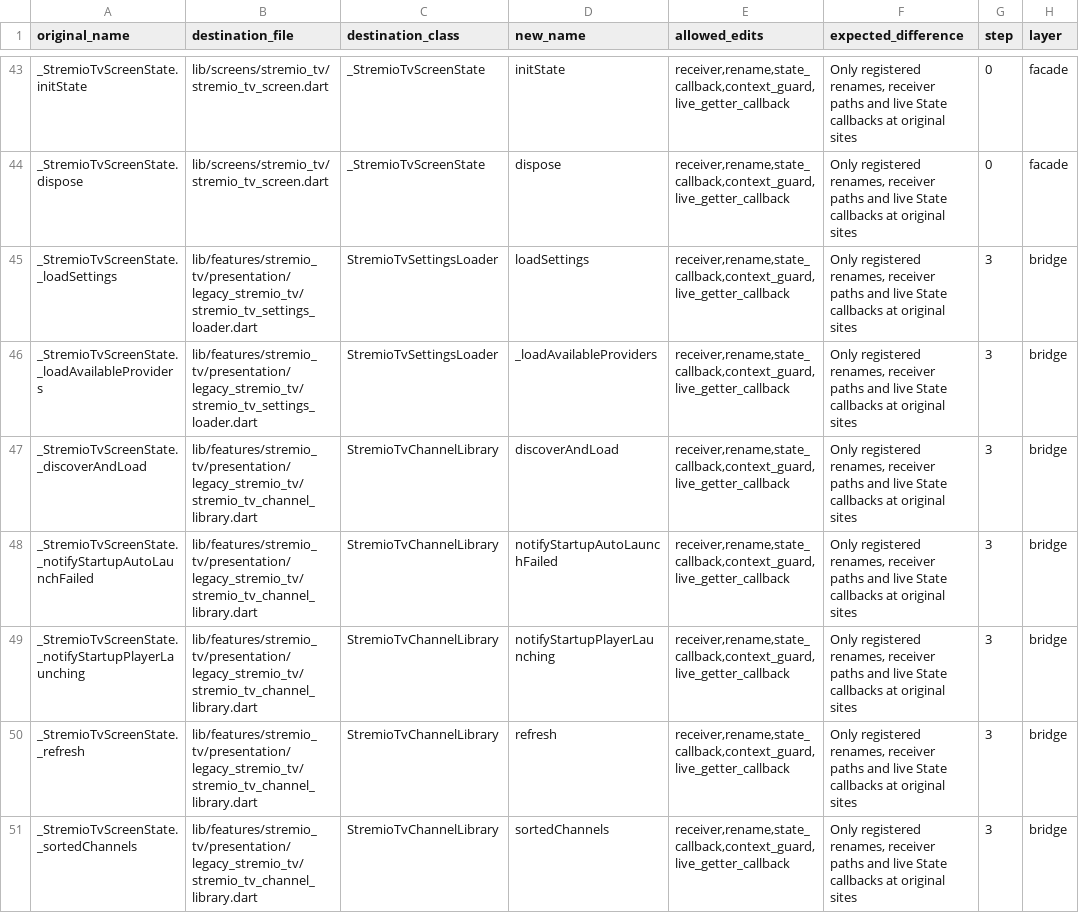
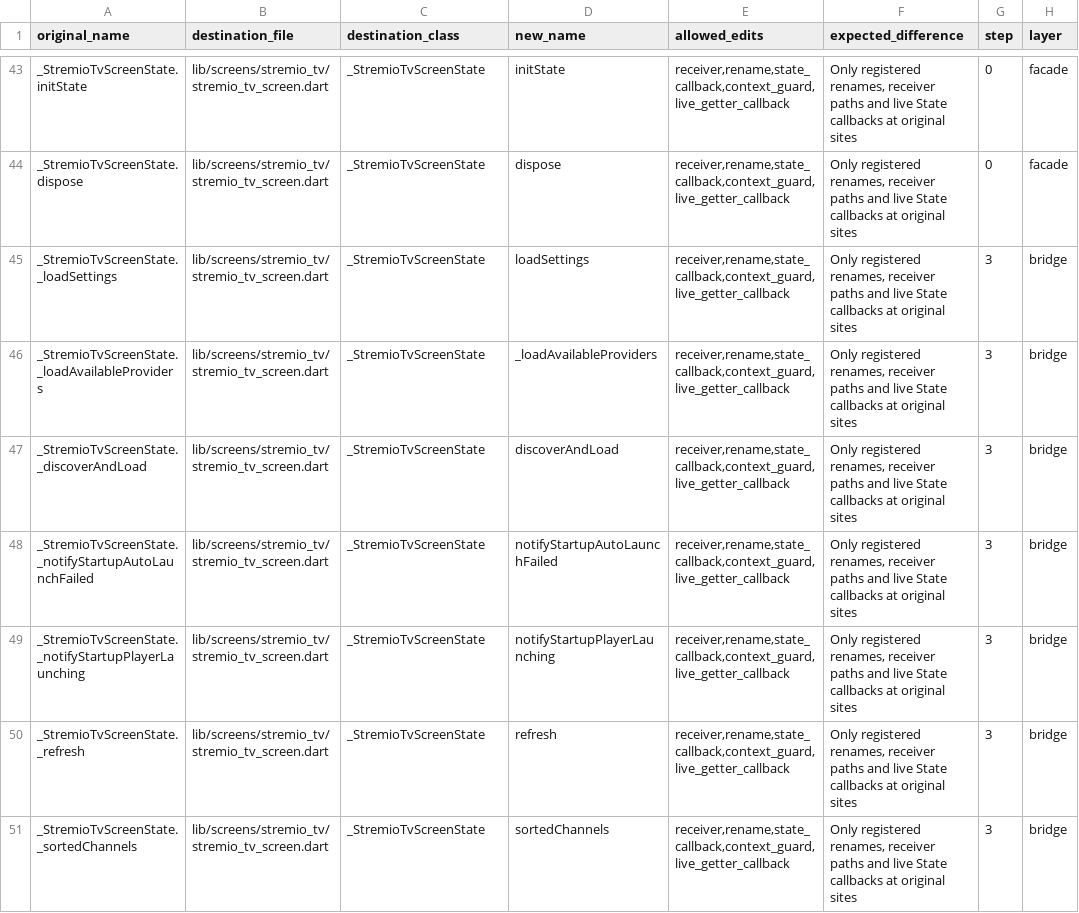
Before and after one commit to varunsalian/debrify, a TSV file: dev/tool/stremio_tv_manifest.tsv, drawn as a sheet; only a part is shown, gaps mark what is left out; the diff covers the shown part only.

Commit message:
refactor(stremio-tv): step 2 eager owners and live composition

```diff
--- a/dev/tool/stremio_tv_manifest.tsv
+++ b/dev/tool/stremio_tv_manifest.tsv
@@ -44,8 +44,8 @@ _StremioTvScreenState.initState	lib/screens/stremio_tv/stremio_tv_screen.dart	_S
 _StremioTvScreenState.dispose	lib/screens/stremio_tv/stremio_tv_screen.dart	_StremioTvScreenState	dispose	receiver,rename,state_callback,context_guard,live_getter_callback	Only registered renames, receiver paths and live State callbacks at original sites	0	facade
-_StremioTvScreenState._loadSettings	lib/features/stremio_tv/presentation/legacy_stremio_tv/stremio_tv_settings_loader.dart	StremioTvSettingsLoader	loadSettings	receiver,rename,state_callback,context_guard,live_getter_callback	Only registered renames, receiver paths and live State callbacks at original sites	3	bridge
-_StremioTvScreenState._loadAvailableProviders	lib/features/stremio_tv/presentation/legacy_stremio_tv/stremio_tv_settings_loader.dart	StremioTvSettingsLoader	_loadAvailableProviders	receiver,rename,state_callback,context_guard,live_getter_callback	Only registered renames, receiver paths and live State callbacks at original sites	3	bridge
-_StremioTvScreenState._discoverAndLoad	lib/features/stremio_tv/presentation/legacy_stremio_tv/stremio_tv_channel_library.dart	StremioTvChannelLibrary	discoverAndLoad	receiver,rename,state_callback,context_guard,live_getter_callback	Only registered renames, receiver paths and live State callbacks at original sites	3	bridge
-_StremioTvScreenState._notifyStartupAutoLaunchFailed	lib/features/stremio_tv/presentation/legacy_stremio_tv/stremio_tv_channel_library.dart	StremioTvChannelLibrary	notifyStartupAutoLaunchFailed	receiver,rename,state_callback,context_guard,live_getter_callback	Only registered renames, receiver paths and live State callbacks at original sites	3	bridge
-_StremioTvScreenState._notifyStartupPlayerLaunching	lib/features/stremio_tv/presentation/legacy_stremio_tv/stremio_tv_channel_library.dart	StremioTvChannelLibrary	notifyStartupPlayerLaunching	receiver,rename,state_callback,context_guard,live_getter_callback	Only registered renames, receiver paths and live State callbacks at original sites	3	bridge
-_StremioTvScreenState._refresh	lib/features/stremio_tv/presentation/legacy_stremio_tv/stremio_tv_channel_library.dart	StremioTvChannelLibrary	refresh	receiver,rename,state_callback,context_guard,live_getter_callback	Only registered renames, receiver paths and live State callbacks at original sites	3	bridge
-_StremioTvScreenState._sortedChannels	lib/features/stremio_tv/presentation/legacy_stremio_tv/stremio_tv_channel_library.dart	StremioTvChannelLibrary	sortedChannels	receiver,rename,state_callback,context_guard,live_getter_callback	Only registered renames, receiver paths and live State callbacks at original sites	3	bridge
+_StremioTvScreenState._loadSettings	lib/screens/stremio_tv/stremio_tv_screen.dart	_StremioTvScreenState	loadSettings	receiver,rename,state_callback,context_guard,live_getter_callback	Only registered renames, receiver paths and live State callbacks at original sites	3	bridge
+_StremioTvScreenState._loadAvailableProviders	lib/screens/stremio_tv/stremio_tv_screen.dart	_StremioTvScreenState	_loadAvailableProviders	receiver,rename,state_callback,context_guard,live_getter_callback	Only registered renames, receiver paths and live State callbacks at original sites	3	bridge
+_StremioTvScreenState._discoverAndLoad	lib/screens/stremio_tv/stremio_tv_screen.dart	_StremioTvScreenState	discoverAndLoad	receiver,rename,state_callback,context_guard,live_getter_callback	Only registered renames, receiver paths and live State callbacks at original sites	3	bridge
+_StremioTvScreenState._notifyStartupAutoLaunchFailed	lib/screens/stremio_tv/stremio_tv_screen.dart	_StremioTvScreenState	notifyStartupAutoLaunchFailed	receiver,rename,state_callback,context_guard,live_getter_callback	Only registered renames, receiver paths and live State callbacks at original sites	3	bridge
+_StremioTvScreenState._notifyStartupPlayerLaunching	lib/screens/stremio_tv/stremio_tv_screen.dart	_StremioTvScreenState	notifyStartupPlayerLaunching	receiver,rename,state_callback,context_guard,live_getter_callback	Only registered renames, receiver paths and live State callbacks at original sites	3	bridge
+_StremioTvScreenState._refresh	lib/screens/stremio_tv/stremio_tv_screen.dart	_StremioTvScreenState	refresh	receiver,rename,state_callback,context_guard,live_getter_callback	Only registered renames, receiver paths and live State callbacks at original sites	3	bridge
+_StremioTvScreenState._sortedChannels	lib/screens/stremio_tv/stremio_tv_screen.dart	_StremioTvScreenState	sortedChannels	receiver,rename,state_callback,context_guard,live_getter_callback	Only registered renames, receiver paths and live State callbacks at original sites	3	bridge
```
Also changed, not shown: 116 edited cells elsewhere in this file, 13 other files.
